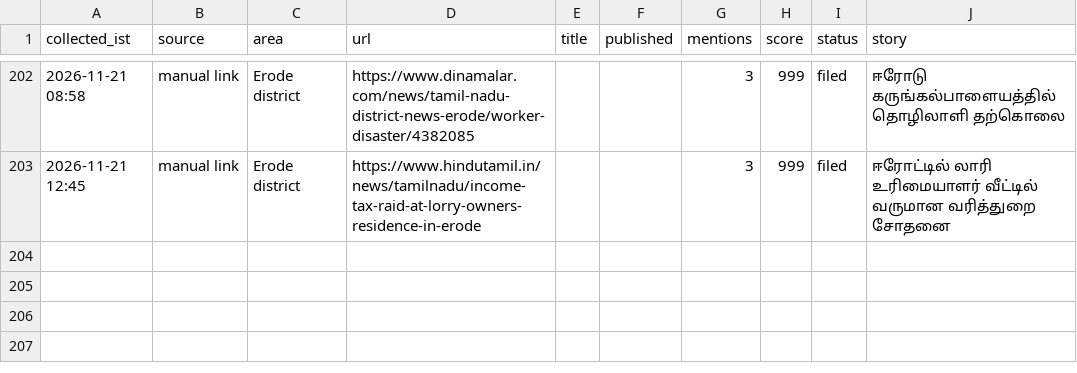
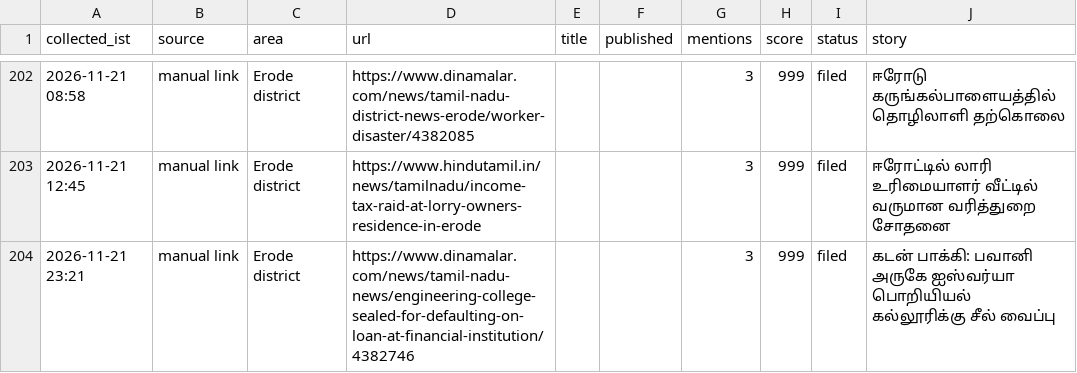
Before and after one commit to news360-tn/erode360-autopost, a CSV file: research_free/archive/2026-11.csv, drawn as a sheet; only a part is shown, gaps mark what is left out.

```diff
--- a/research_free/archive/2026-11.csv
+++ b/research_free/archive/2026-11.csv
@@ -203 +203,2 @@ collected_ist,source,area,url,title,published,mentions,score,status,story
 2026-11-21 12:45,manual link,Erode district,https://www.hindutamil.in/news/tamilnadu/income-tax-raid-at-lorry-owners-residence-in-erode,,,3,999,filed,ஈரோட்டில் லாரி உரிமையாளர் வீட்டில் வருமான வரித்துறை சோதனை
+2026-11-21 23:21,manual link,Erode district,https://www.dinamalar.com/news/tamil-nadu-news/engineering-college-sealed-for-defaulting-on-loan-at-financial-institution/4382746,,,3,999,filed,கடன் பாக்கி: பவானி அருகே ஐஸ்வர்யா பொறியியல் கல்லூரிக்கு சீல் வைப்பு
```
Also changed, not shown: 6 other files.
